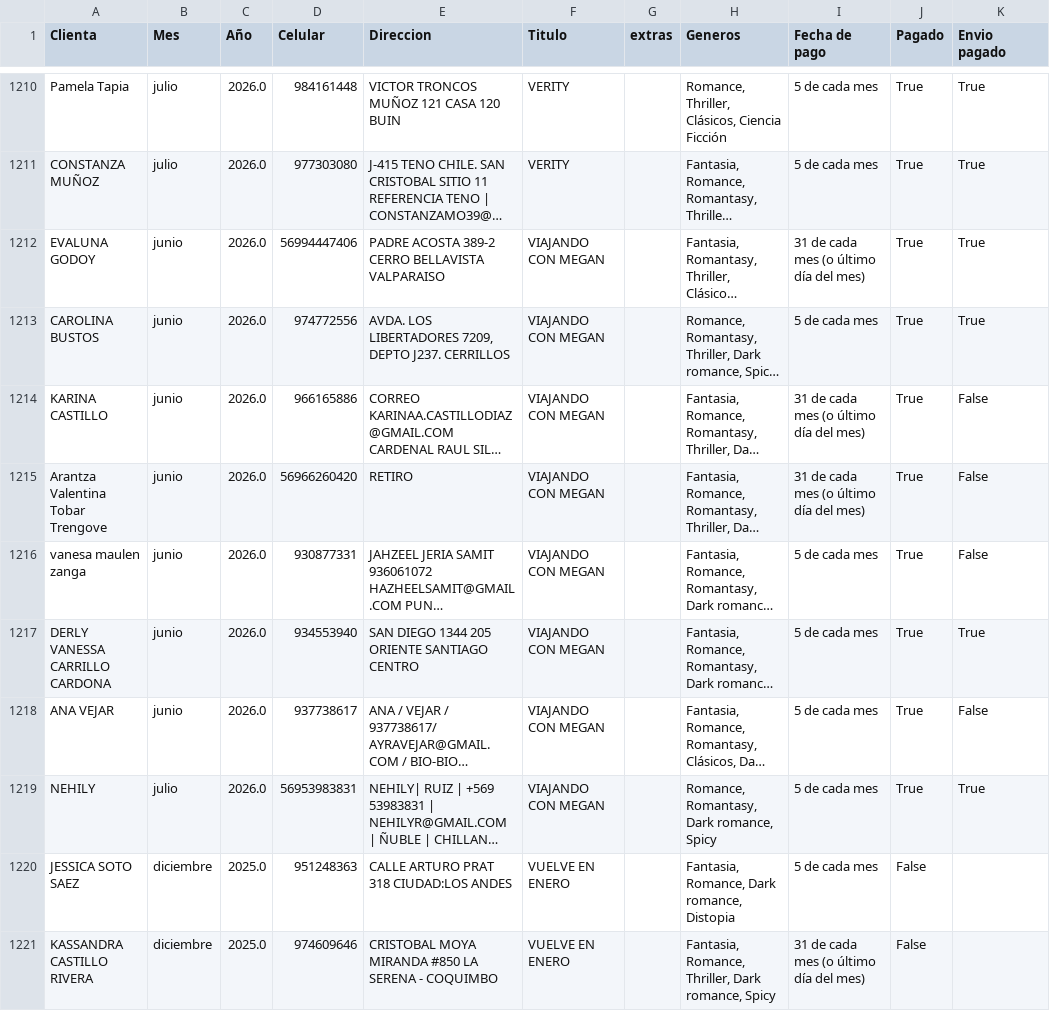
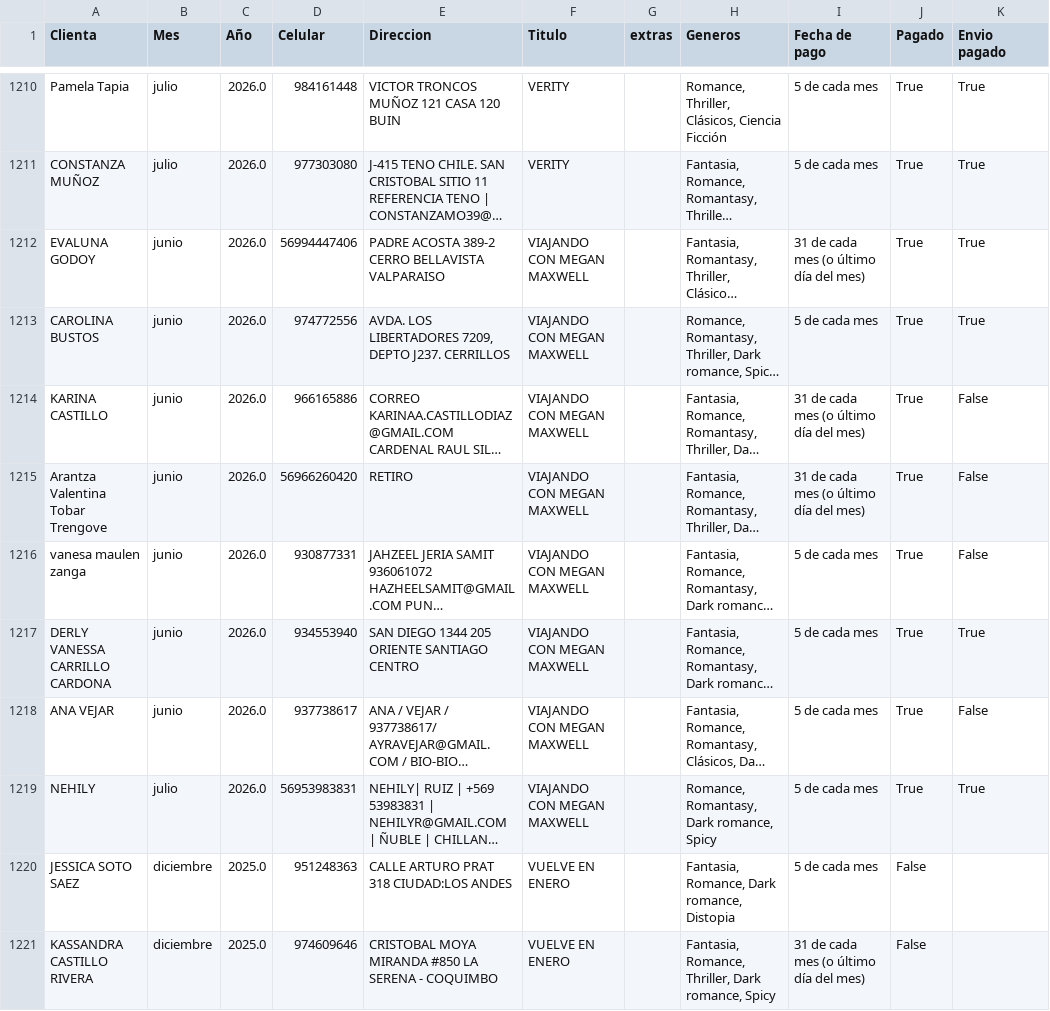
Before and after one commit to MariParra/proyecto-alba-libreria, a CSV file: app/1_input_data/migracion_20260715.csv, drawn as a sheet; only a part is shown, gaps mark what is left out; long unchanged cells end in …; the diff names each change by its address in the sheet, - before the commit and + after, or states it on an @@ line.

Commit message:
feat: se migra nuevamnete y se agrega boton para eliminar fila de asignaciones

```diff
--- a/app/1_input_data/migracion_20260715.csv
+++ b/app/1_input_data/migracion_20260715.csv
-F1212:F1219 (Titulo): VIAJANDO CON MEGAN
+F1212:F1219 (Titulo): VIAJANDO CON MEGAN MAXWELL
```
Also changed, not shown: 15 other files.
